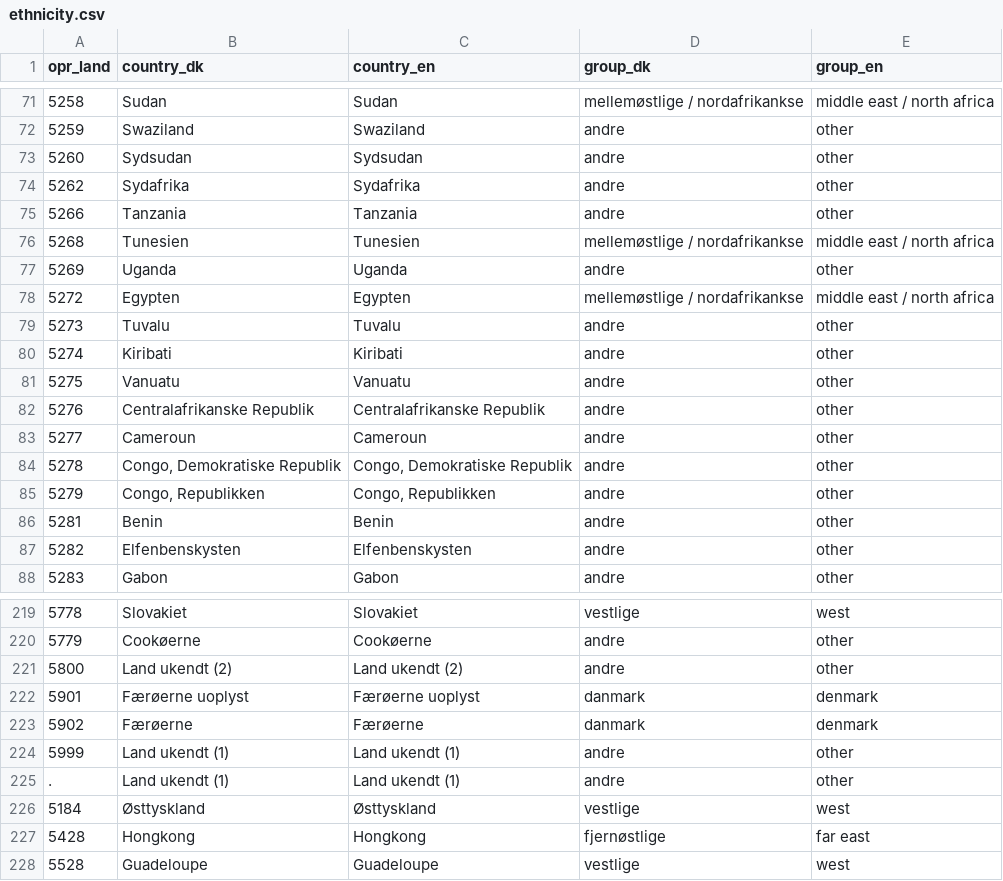
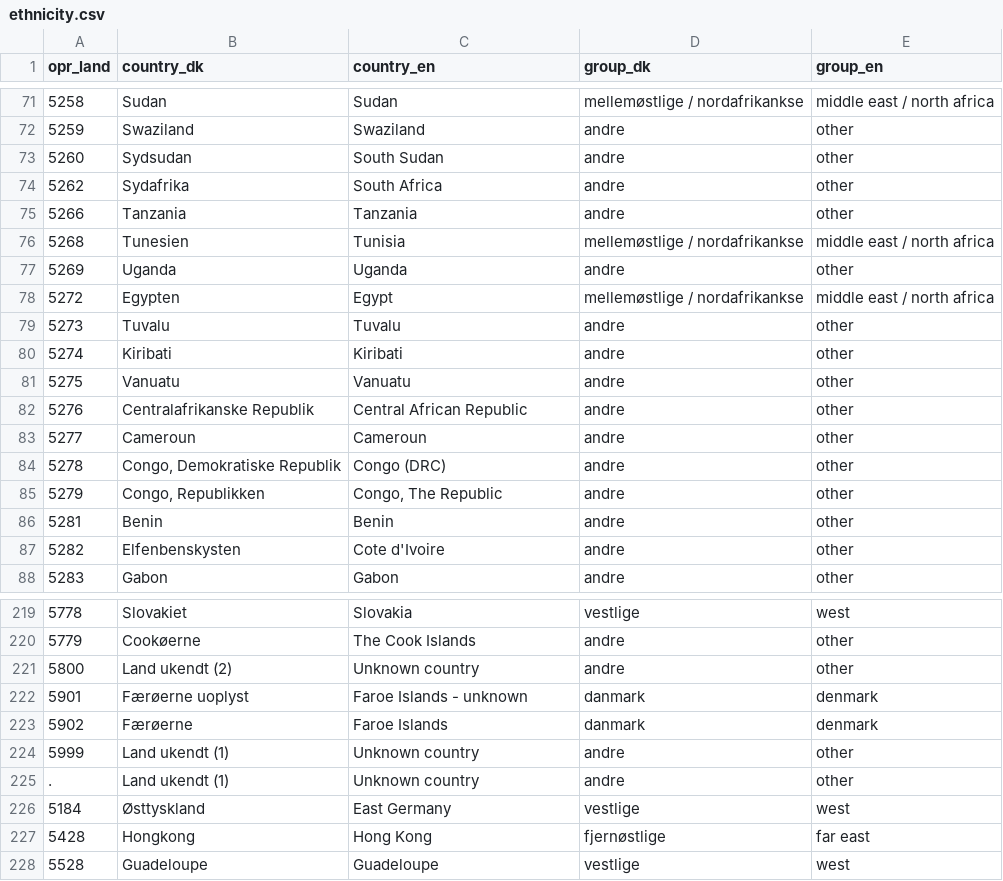
Before and after one commit to HF-Research/ht2, a CSV file: data/ethnicity.csv, drawn as a sheet; only a part is shown, gaps mark what is left out; the diff covers the shown part only.

```diff
--- a/data/ethnicity.csv
+++ b/data/ethnicity.csv
@@ -72,3 +72,3 @@
 5259,Swaziland                                ,Swaziland                                ,andre,other
-5260,Sydsudan                                 ,Sydsudan                                 ,andre,other
-5262,Sydafrika                                ,Sydafrika                                ,andre,other
+5260,Sydsudan                                 ,South Sudan                                ,andre,other
+5262,Sydafrika                                ,South Africa,andre,other
@@ -76,4 +76,4 @@
-5268,Tunesien                                 ,Tunesien                                 ,mellemøstlige / nordafrikankse,middle east / north africa
+5268,Tunesien                                 ,Tunisia,mellemøstlige / nordafrikankse,middle east / north africa
 5269,Uganda                                   ,Uganda                                   ,andre,other
-5272,Egypten                                  ,Egypten                                  ,mellemøstlige / nordafrikankse,middle east / north africa
+5272,Egypten                                  ,Egypt,mellemøstlige / nordafrikankse,middle east / north africa
 5273,Tuvalu                                   ,Tuvalu                                   ,andre,other
@@ -81,8 +81,8 @@
 5275,Vanuatu                                  ,Vanuatu                                  ,andre,other
-5276,Centralafrikanske Republik               ,Centralafrikanske Republik               ,andre,other
+5276,Centralafrikanske Republik               ,Central African Republic,andre,other
 5277,Cameroun                                 ,Cameroun                                 ,andre,other
-5278,"Congo, Demokratiske Republik             ","Congo, Demokratiske Republik             ",andre,other
-5279,"Congo, Republikken                       ","Congo, Republikken                       ",andre,other
+5278,"Congo, Demokratiske Republik             ",Congo (DRC)             ,andre,other
+5279,"Congo, Republikken                       ","Congo, The Republic",andre,other
 5281,Benin                                    ,Benin                                    ,andre,other
-5282,Elfenbenskysten                          ,Elfenbenskysten                          ,andre,other
+5282,Elfenbenskysten                          ,Cote d'Ivoire,andre,other
 5283,Gabon                                    ,Gabon                                    ,andre,other
@@ -219,10 +219,10 @@
-5778,Slovakiet                                ,Slovakiet                                ,vestlige,west
-5779,Cookøerne                                ,Cookøerne                                ,andre,other
-5800,Land ukendt (2)                          ,Land ukendt (2)                          ,andre,other
-5901,Færøerne uoplyst                         ,Færøerne uoplyst                         ,danmark,denmark
-5902,Færøerne                                 ,Færøerne                                 ,danmark,denmark
-5999,Land ukendt (1),Land ukendt (1),andre,other
-.,Land ukendt (1),Land ukendt (1),andre,other
-5184,Østtyskland,Østtyskland,vestlige,west
-5428,Hongkong,Hongkong,fjernøstlige,far east
+5778,Slovakiet                                ,Slovakia,vestlige,west
+5779,Cookøerne                                ,The Cook Islands,andre,other
+5800,Land ukendt (2)                          ,Unknown country,andre,other
+5901,Færøerne uoplyst                         ,Faroe Islands - unknown,danmark,denmark
+5902,Færøerne                                 ,Faroe Islands,danmark,denmark
+5999,Land ukendt (1),Unknown country,andre,other
+.,Land ukendt (1),Unknown country,andre,other
+5184,Østtyskland,East Germany,vestlige,west
+5428,Hongkong,Hong Kong,fjernøstlige,far east
 5528,Guadeloupe,Guadeloupe,vestlige,west
```
Also changed, not shown: 39 edited cells elsewhere in this file, data/ui_about_text.csv, 23 other files.
